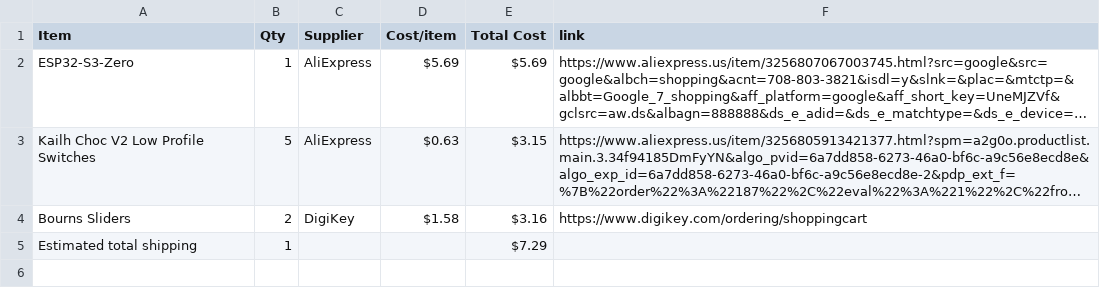
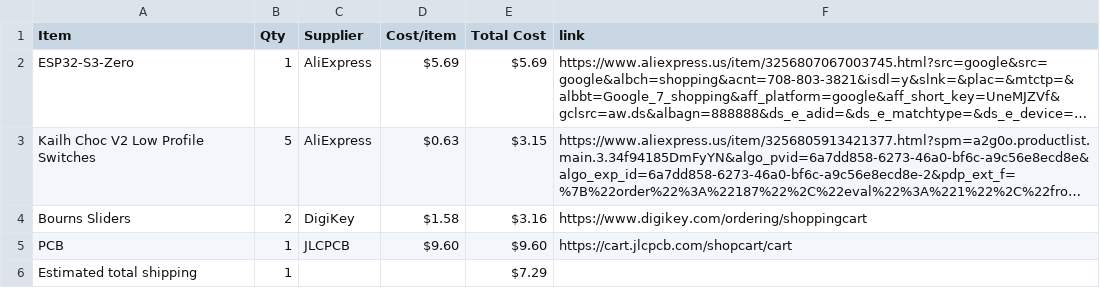
Before and after one commit to drgdlr09/Bee-Board, a CSV file: BOM.csv, drawn as a sheet; long unchanged cells end in …; the diff names each change by its address in the sheet, - before the commit and + after, or states it on an @@ line.

```diff
--- a/BOM.csv
+++ b/BOM.csv
+row 5: PCB | 1 | JLCPCB | $9.60 | $9.60 | https://cart.jlcpcb.com/shopcart/cart
```
Also changed, not shown: 1 other file.
